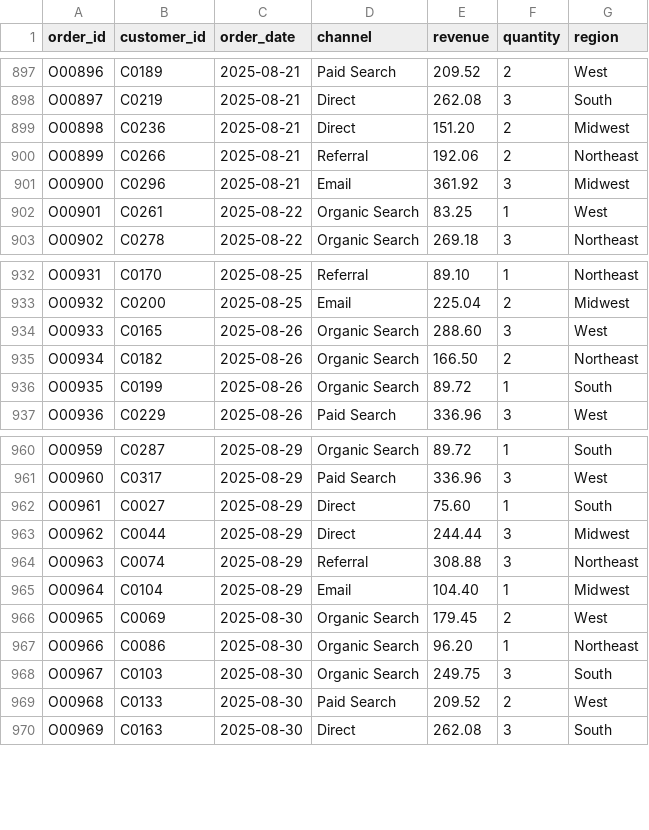
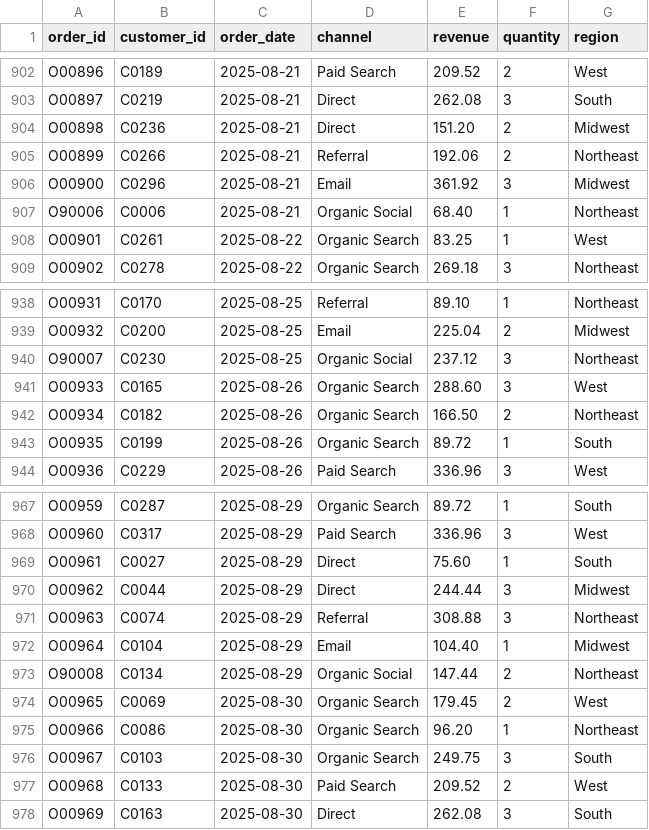
Before and after one commit to youhaowei/DashFrame, a CSV file: apps/server/sample-data/orders.csv, drawn as a sheet; only a part is shown, gaps mark what is left out; the diff covers the shown part only; the diff names each change by its address in the sheet, - before the commit and + after, or states it on an @@ line.

```diff
--- a/apps/server/sample-data/orders.csv
+++ b/apps/server/sample-data/orders.csv
+row 907: O90006 | C0006 | 2025-08-21 | Organic Social | 68.40 | 1 | Northeast
+row 940: O90007 | C0230 | 2025-08-25 | Organic Social | 237.12 | 3 | Northeast
+row 973: O90008 | C0134 | 2025-08-29 | Organic Social | 147.44 | 2 | Northeast
```
Also changed, not shown: 5 added rows elsewhere in this file, 2 other files.
